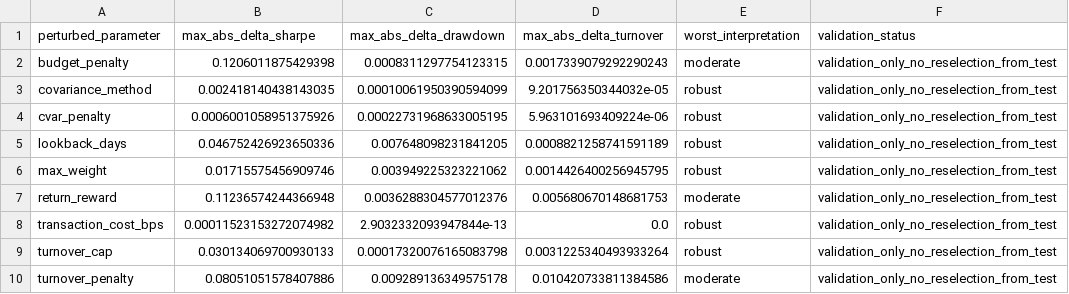
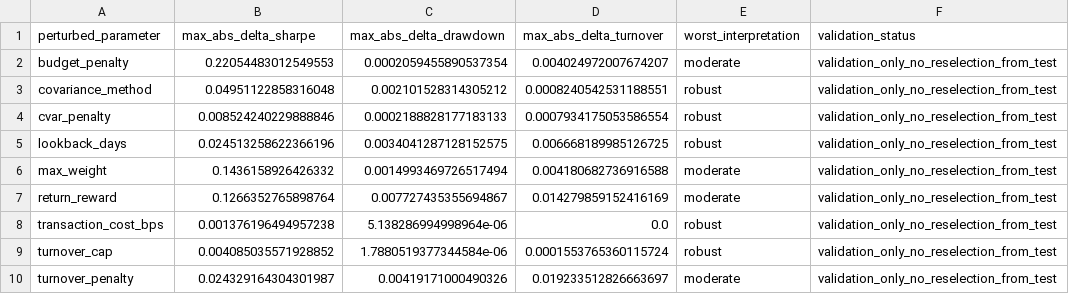
Before and after one commit to ericxuzhesheng/Relaxed-Risk-Parity-Research, a CSV file: results/tables/parameter_sensitivity_summary.csv, drawn as a sheet.

Commit message:
fix(sensitivity): add λ_return=0 variant and report result in §6
The parameter sensitivity script used max(0.0, base * 0.5) = 0.025 as
the floor, so λ_return=0 was never actually tested despite being
promised in §3.4. This commit:

1. scripts/run_parameter_sensitivity.py: add return_reward_zero variant
   (explicit 0.0) and fix the down variant floor to 0.001 so it no
   longer silently collapses to the same value as zero.

2. results/tables/parameter_sensitivity*.csv: regenerated with 19
   variants (was 18), including the new return_reward_zero row.

3. report/thesis_latex/main.tex §6: explicit paragraph reporting the
   λ_return=0 result: Sharpe 1.391 vs 1.471 (Δ = −0.080), net return
   5.02% vs 5.66% (Δ = −0.64 pp), max drawdown −4.48% vs −3.70%.
   Model does not collapse; confirms §3.4 framing of λ_return as a
   directional regularizer rather than a return prediction mechanism.

```diff
--- a/results/tables/parameter_sensitivity_summary.csv
+++ b/results/tables/parameter_sensitivity_summary.csv
@@ -1,10 +1,10 @@
 perturbed_parameter,max_abs_delta_sharpe,max_abs_delta_drawdown,max_abs_delta_turnover,worst_interpretation,validation_status
-budget_penalty,0.1206011875429398,0.0008311297754123315,0.0017339079292290243,moderate,validation_only_no_reselection_from_test
-covariance_method,0.002418140438143035,0.00010061950390594099,9.201756350344032e-05,robust,validation_only_no_reselection_from_test
-cvar_penalty,0.0006001058951375926,0.00022731968633005195,5.963101693409224e-06,robust,validation_only_no_reselection_from_test
-lookback_days,0.046752426923650336,0.007648098231841205,0.0008821258741591189,robust,validation_only_no_reselection_from_test
-max_weight,0.01715575456909746,0.003949225323221062,0.0014426400256945795,robust,validation_only_no_reselection_from_test
-return_reward,0.11236574244366948,0.0036288304577012376,0.005680670148681753,moderate,validation_only_no_reselection_from_test
-transaction_cost_bps,0.00011523153272074982,2.9032332093947844e-13,0.0,robust,validation_only_no_reselection_from_test
-turnover_cap,0.030134069700930133,0.00017320076165083798,0.0031225340493933264,robust,validation_only_no_reselection_from_test
-turnover_penalty,0.08051051578407886,0.009289136349575178,0.010420733811384586,moderate,validation_only_no_reselection_from_test
+budget_penalty,0.22054483012549553,0.0002059455890537354,0.004024972007674207,moderate,validation_only_no_reselection_from_test
+covariance_method,0.04951122858316048,0.002101528314305212,0.0008240542531188551,robust,validation_only_no_reselection_from_test
+cvar_penalty,0.008524240229888846,0.0002188828177183133,0.0007934175053586554,robust,validation_only_no_reselection_from_test
+lookback_days,0.024513258622366196,0.0034041287128152575,0.006668189985126725,robust,validation_only_no_reselection_from_test
+max_weight,0.1436158926426332,0.0014993469726517494,0.004180682736916588,moderate,validation_only_no_reselection_from_test
+return_reward,0.1266352765898764,0.007727435355694867,0.014279859152416169,moderate,validation_only_no_reselection_from_test
+transaction_cost_bps,0.001376196494957238,5.138286994998964e-06,0.0,robust,validation_only_no_reselection_from_test
+turnover_cap,0.004085035571928852,1.7880519377344584e-06,0.0001553765360115724,robust,validation_only_no_reselection_from_test
+turnover_penalty,0.024329164304301987,0.00419171000490326,0.019233512826663697,moderate,validation_only_no_reselection_from_test
```
Also changed, not shown: 3 other files.
